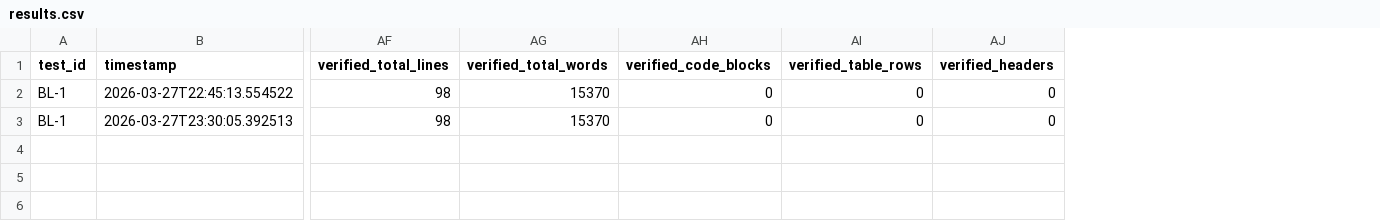
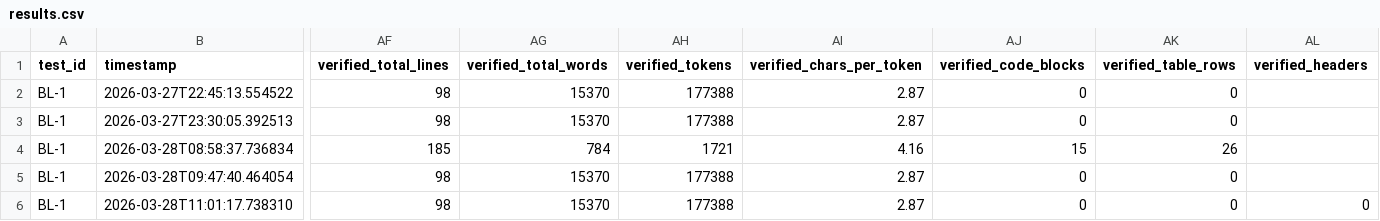
Before and after one commit to rhyannonjoy/agent-ecosystem-testing, a CSV file: copilot-web-content-retrieval/results/raw/results.csv, drawn as a sheet; only a part is shown, gaps mark what is left out; addresses are those after the commit; rows hold the shown columns only; the diff names each change by its address in the sheet, - before the commit and + after, or states it on an @@ line.

Commit message:
docs(copilot): complete BL-1 raw track run (Issue #24)

```diff
--- a/copilot-web-content-retrieval/results/raw/results.csv
+++ b/copilot-web-content-retrieval/results/raw/results.csv
+column AH (verified_tokens), rows 2-3: 177388 | 177388
+column AI (verified_chars_per_token), rows 2-3: 2.87 | 2.87
-AL2:AL3 (verified_headers): 0
+AL2:AL3 (verified_headers): (empty)
+row 4: BL-1 | 2026-03-28T08:58:37.736834 | 185 | 784 | 1721 | 4.16 | 15 | 26
+row 5: BL-1 | 2026-03-28T09:47:40.464054 | 98 | 15370 | 177388 | 2.87 | 0 | 0
+row 6: BL-1 | 2026-03-28T11:01:17.738310 | 98 | 15370 | 177388 | 2.87 | 0 | 0 | 0
```
Also changed, not shown: 4 other files.
